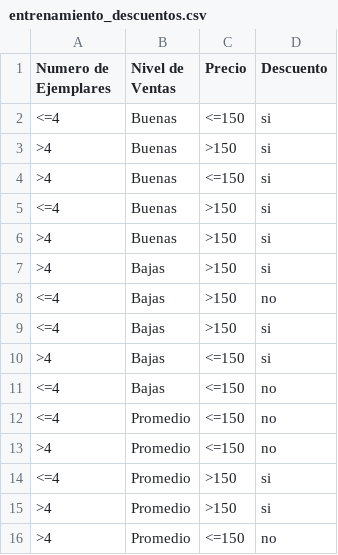
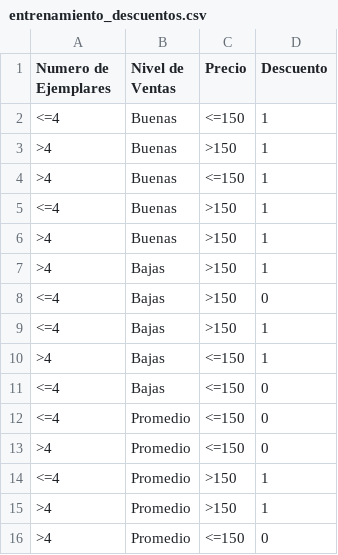
Before and after one commit to marcoaal/id3_algorithm, a CSV file: entrenamiento_descuentos.csv, drawn as a sheet.

```diff
--- a/entrenamiento_descuentos.csv
+++ b/entrenamiento_descuentos.csv
@@ -1,16 +1,16 @@
 Numero de Ejemplares,Nivel de Ventas,Precio,Descuento
-<=4,Buenas,<=150,si
->4,Buenas,>150,si
->4,Buenas,<=150,si
-<=4,Buenas,>150,si
->4,Buenas,>150,si
->4,Bajas,>150,si
-<=4,Bajas,>150,no
-<=4,Bajas,>150,si
->4,Bajas,<=150,si
-<=4,Bajas,<=150,no
-<=4,Promedio,<=150,no
->4,Promedio,<=150,no
-<=4,Promedio,>150,si
->4,Promedio,>150,si
->4,Promedio,<=150,no
+<=4,Buenas,<=150,1
+>4,Buenas,>150,1
+>4,Buenas,<=150,1
+<=4,Buenas,>150,1
+>4,Buenas,>150,1
+>4,Bajas,>150,1
+<=4,Bajas,>150,0
+<=4,Bajas,>150,1
+>4,Bajas,<=150,1
+<=4,Bajas,<=150,0
+<=4,Promedio,<=150,0
+>4,Promedio,<=150,0
+<=4,Promedio,>150,1
+>4,Promedio,>150,1
+>4,Promedio,<=150,0
```
Also changed, not shown: 2 other files.
